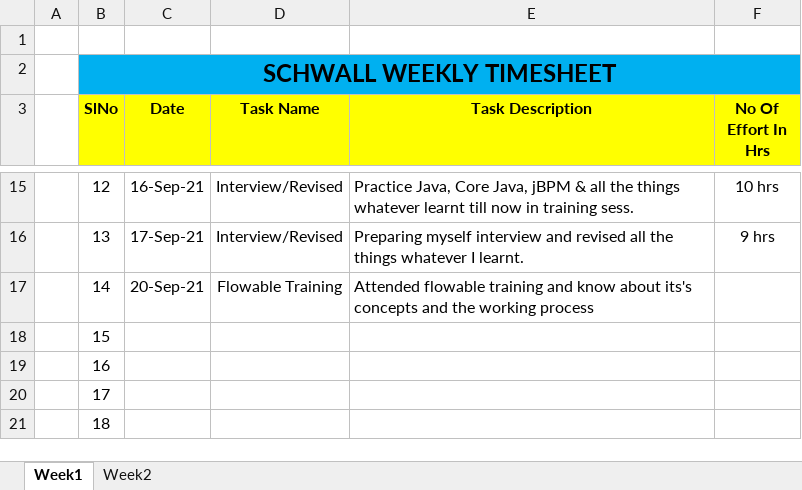
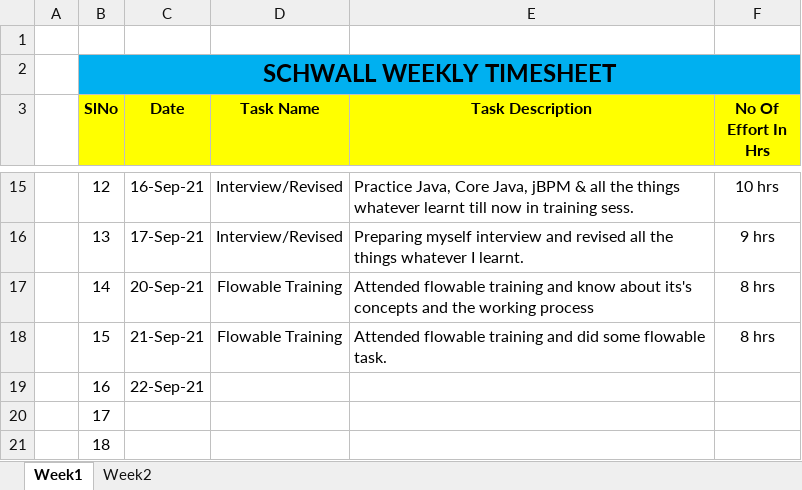
Before and after one commit to Surge-Technology/JavaTraining-Batch1, an Excel workbook: Sunny/Timesheet/Schwall_TraineeName_Timesheet_Sept_2021.xlsx, sheet Week1, drawn as a sheet; only a part is shown, gaps mark what is left out; values as stored, in another font and other column widths than the file's, no borders; the diff names each change by its address in the sheet, - before the commit and + after, or states it on an @@ line.

Commit message:
Update Schwall_TraineeName_Timesheet_Sept_2021.xlsx

```diff
--- a/Sunny/Timesheet/Schwall_TraineeName_Timesheet_Sept_2021.xlsx (sheet Week1)
+++ b/Sunny/Timesheet/Schwall_TraineeName_Timesheet_Sept_2021.xlsx (sheet Week1)
-F17:F18 (No Of Effort In Hrs): (empty)
+F17:F18 (No Of Effort In Hrs): 8 hrs
-C18 (Date): (empty)
+C18 (Date): 21-Sep-21
-D18 (Task Name): (empty)
+D18 (Task Name): Flowable Training
-E18 (Task Description): (empty)
+E18 (Task Description): Attended flowable training and did some flowable task.
-C19 (Date): (empty)
+C19 (Date): 22-Sep-21
```
